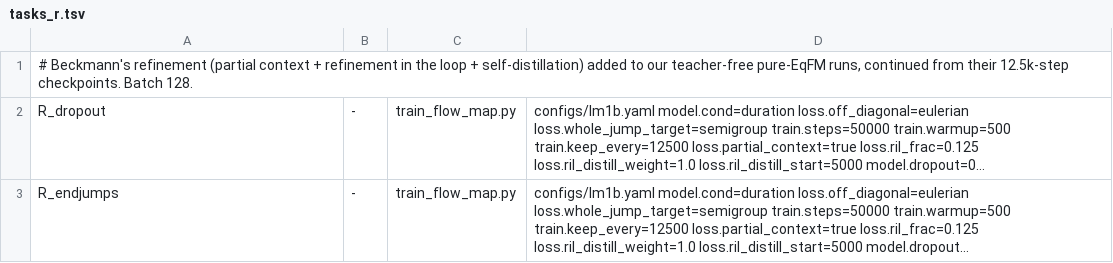
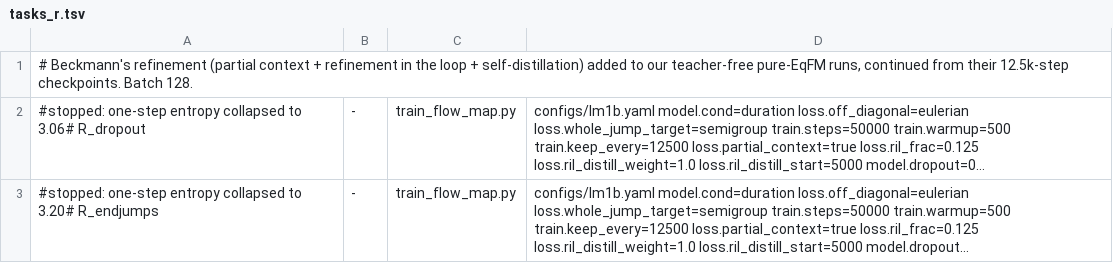
Before and after one commit to martindrieux/discrete-eqfm, a TSV file: jobs/tasks_r.tsv, drawn as a sheet; long unchanged cells end in …; the diff names each change by its address in the sheet, - before the commit and + after, or states it on an @@ line.

```diff
--- a/jobs/tasks_r.tsv
+++ b/jobs/tasks_r.tsv
-A2: R_dropout
+A2: #stopped: one-step entropy collapsed to 3.06# R_dropout
-A3: R_endjumps
+A3: #stopped: one-step entropy collapsed to 3.20# R_endjumps
```
Also changed, not shown: jobs/names.tsv, 11 other files.
